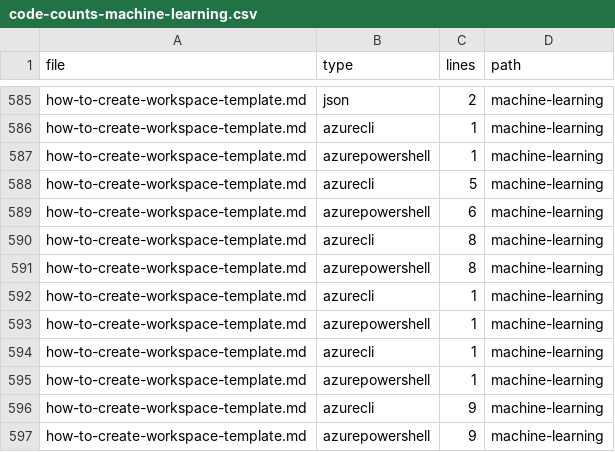
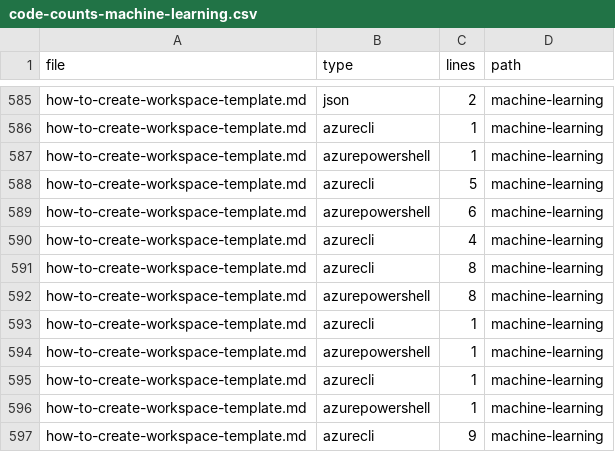
Before and after one commit to sdgilley/content-maintenance, a CSV file: outputs/code-counts-machine-learning.csv, drawn as a sheet; only a part is shown, gaps mark what is left out; the shorter side is filled out with more unchanged rows.

```diff
--- a/outputs/code-counts-machine-learning.csv
+++ b/outputs/code-counts-machine-learning.csv
@@ -589,2 +589,3 @@ how-to-create-workspace-template.md,azurecli,5,machine-learning
 how-to-create-workspace-template.md,azurepowershell,6,machine-learning
+how-to-create-workspace-template.md,azurecli,4,machine-learning
 how-to-create-workspace-template.md,azurecli,8,machine-learning
```
Also changed, not shown: outputs/code-counts-ai-foundry.csv.
